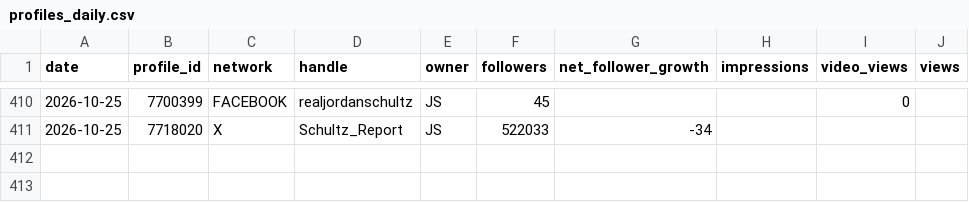
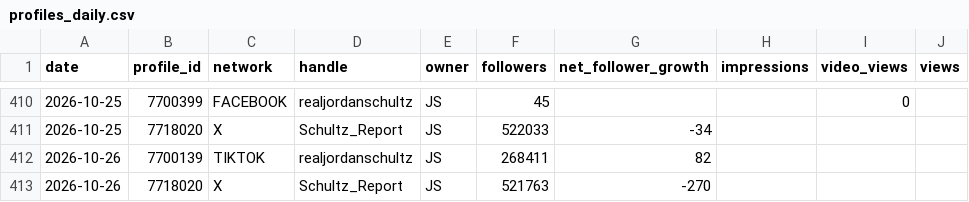
Before and after one commit to raindelaymedia/The-Schultz-Report, a CSV file: schultz_report/data_sr/from_rdm/sprout/profiles_daily.csv, drawn as a sheet; only a part is shown, gaps mark what is left out.

```diff
--- a/schultz_report/data_sr/from_rdm/sprout/profiles_daily.csv
+++ b/schultz_report/data_sr/from_rdm/sprout/profiles_daily.csv
@@ -411 +411,3 @@ date,profile_id,network,handle,owner,followers,net_follower_growth,impressions,v
 2026-10-25,7718020,X,Schultz_Report,JS,522033,-34,,,
+2026-10-26,7700139,TIKTOK,realjordanschultz,JS,268411,82,,,
+2026-10-26,7718020,X,Schultz_Report,JS,521763,-270,,,
```
Also changed, not shown: schultz_report/data_sr/from_rdm/socials_sr.csv, schultz_report/data_sr/from_rdm/tiktok/account_daily.csv, 6 other files.
